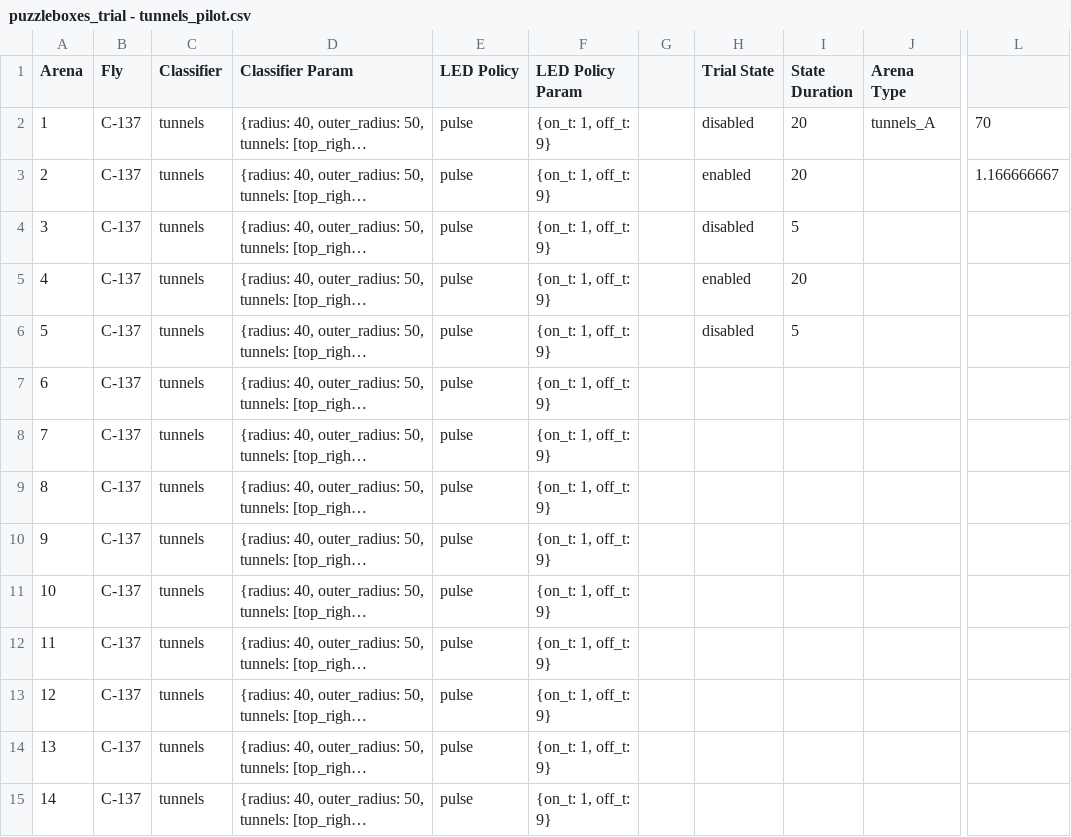
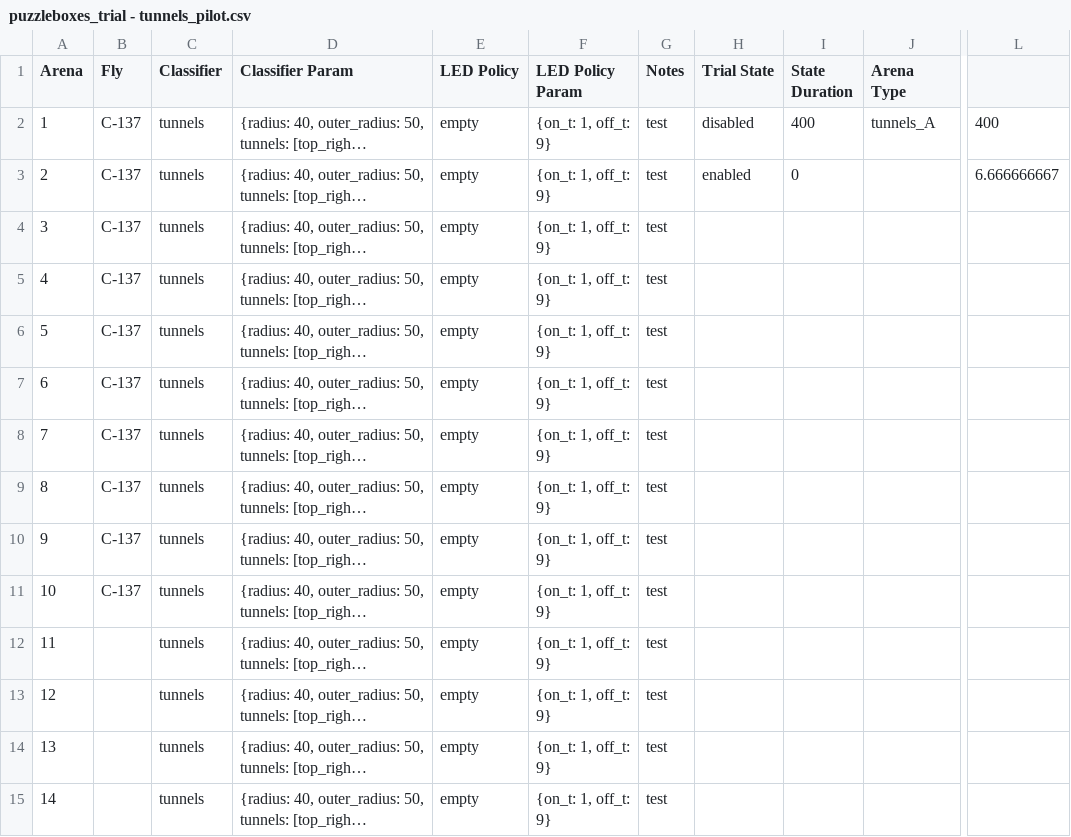
Before and after one commit to willdickson/puzzleboxes_launch, a CSV file: puzzleboxes_trial - tunnels_pilot.csv, drawn as a sheet; only a part is shown, gaps mark what is left out; long unchanged cells end in …; the diff covers the shown part only; the diff names each change by its address in the sheet, - before the commit and + after, or states it on an @@ line.

```diff
--- a/puzzleboxes_trial - tunnels_pilot.csv
+++ b/puzzleboxes_trial - tunnels_pilot.csv
-G1: (empty)
+G1: Notes
-E2:E15 (LED Policy): pulse
+E2:E15 (LED Policy): empty
-G2:G15 (Notes): (empty)
+G2:G15 (Notes): test
-I2 (State Duration): 20
+I2 (State Duration): 400
-L2: 70
+L2: 400
-I3 (State Duration): 20
+I3 (State Duration): 0
-L3: 1.166666667
+L3: 6.666666667
-H4 (Trial State): disabled
+H4 (Trial State): (empty)
-I4 (State Duration): 5
+I4 (State Duration): (empty)
-H5 (Trial State): enabled
+H5 (Trial State): (empty)
-I5 (State Duration): 20
+I5 (State Duration): (empty)
-H6 (Trial State): disabled
+H6 (Trial State): (empty)
-I6 (State Duration): 5
+I6 (State Duration): (empty)
-B12:B15 (Fly): C-137
+B12:B15 (Fly): (empty)
```
Also changed, not shown: 26 edited cells elsewhere in this file, 8 other files.
